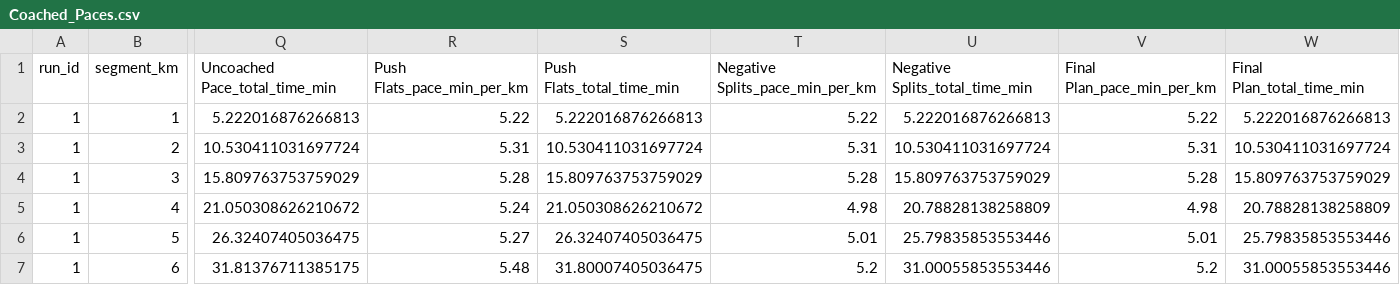
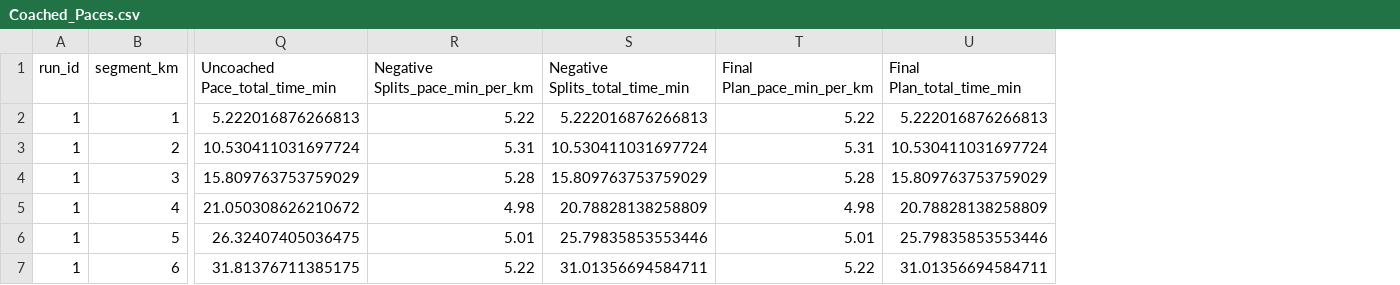
Before and after one commit to TristanBaines/running-pace-app, a CSV file: uploads/Coached_Paces.csv, drawn as a sheet; only a part is shown, gaps mark what is left out; removed rows and columns are numbered as before the commit, all else as after; the diff names each change by its address in the sheet, - before the commit and + after, or states it on an @@ line.

```diff
--- a/uploads/Coached_Paces.csv
+++ b/uploads/Coached_Paces.csv
-column R (Push Flats_pace_min_per_km), rows 2-7: 5.22 | 5.31 | 5.28 | 5.24 | 5.27 | 5.48
-column S (Push Flats_total_time_min), rows 2-7: 5.222016876266813 | 10.530411031697724 | 15.809763753759029 | 21.050308626210672 | 26.32407405036475 | 31.80007405036475
-R7 (Negative Splits_pace_min_per_km): 5.2
+R7 (Negative Splits_pace_min_per_km): 5.22
-S7 (Negative Splits_total_time_min): 31.00055853553446
+S7 (Negative Splits_total_time_min): 31.01356694584711
-T7 (Final Plan_pace_min_per_km): 5.2
+T7 (Final Plan_pace_min_per_km): 5.22
-U7 (Final Plan_total_time_min): 31.00055853553446
+U7 (Final Plan_total_time_min): 31.01356694584711
```
Also changed, not shown: 3 other files.
